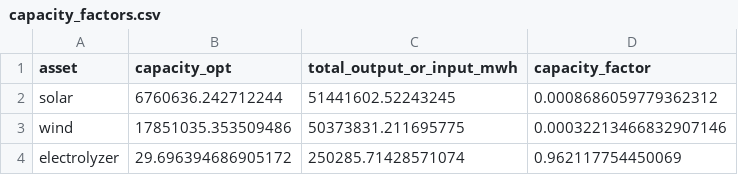
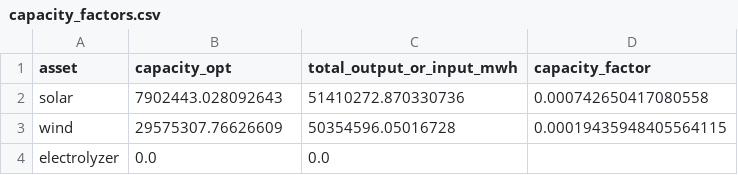
Before and after one commit to JonLukas14/h2-btc, a CSV file: results/capacity_factors.csv, drawn as a sheet.

```diff
--- a/results/capacity_factors.csv
+++ b/results/capacity_factors.csv
@@ -1,4 +1,4 @@
 asset,capacity_opt,total_output_or_input_mwh,capacity_factor
-solar,6760636.242712244,51441602.52243245,0.0008686059779362312
-wind,17851035.353509486,50373831.211695775,0.00032213466832907146
-electrolyzer,29.696394686905172,250285.71428571074,0.962117754450069
+solar,7902443.028092643,51410272.870330736,0.000742650417080558
+wind,29575307.76626609,50354596.05016728,0.00019435948405564115
+electrolyzer,0.0,0.0,
```
Also changed, not shown: results/summary.csv, 41 other files.
